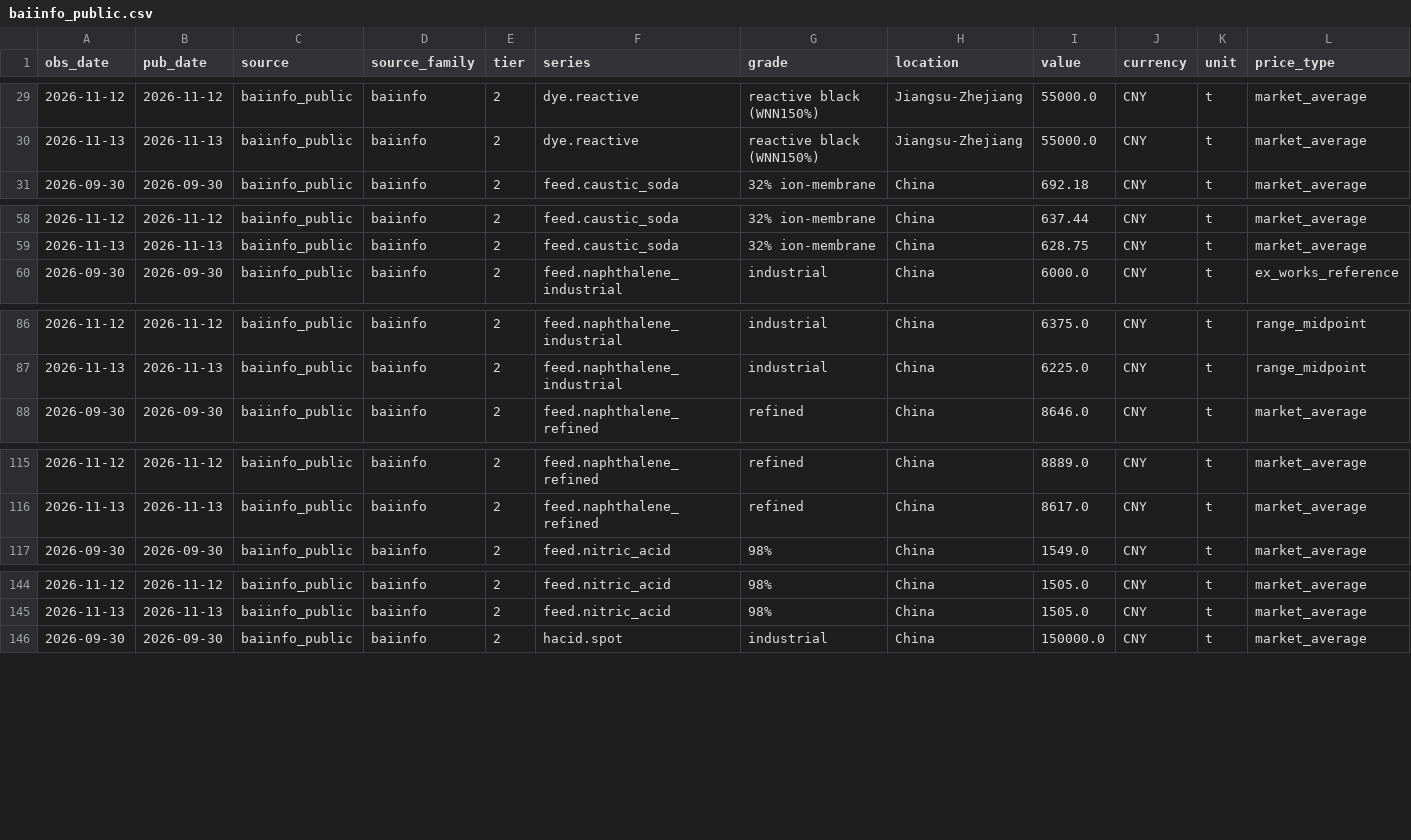
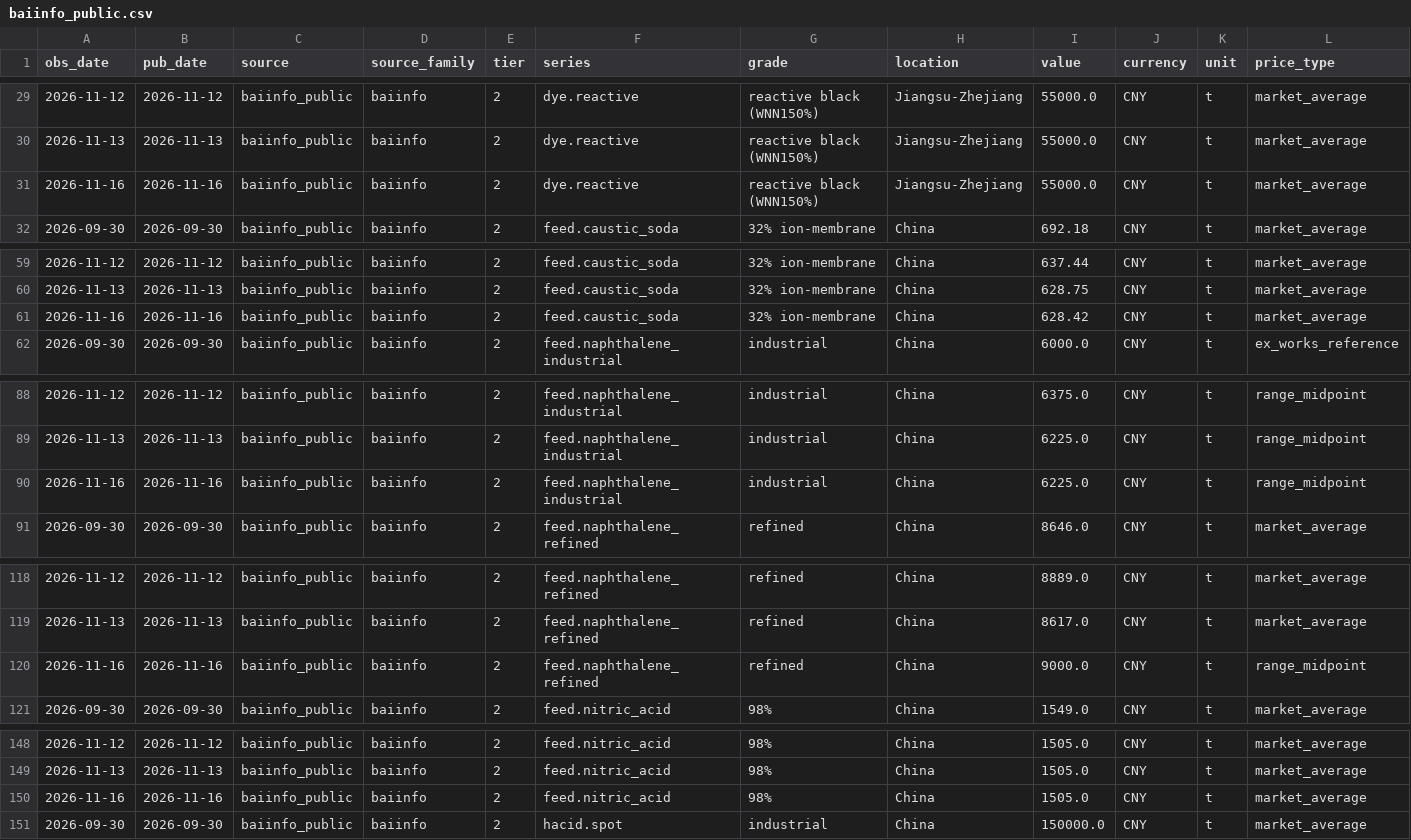
Before and after one commit to arhamsaraogi-star/chemical, a CSV file: data/observations/baiinfo_public.csv, drawn as a sheet; only a part is shown, gaps mark what is left out; rows hold the shown columns only; the diff covers the shown part only; the diff names each change by its address in the sheet, - before the commit and + after, or states it on an @@ line.

```diff
--- a/data/observations/baiinfo_public.csv
+++ b/data/observations/baiinfo_public.csv
+row 31: 2026-11-16 | 2026-11-16 | baiinfo_public | baiinfo | 2 | dye.reactive | reactive black (WNN150%) | Jiangsu-Zhejiang | 55000.0 | CNY | t | market_average
+row 61: 2026-11-16 | 2026-11-16 | baiinfo_public | baiinfo | 2 | feed.caustic_soda | 32% ion-membrane | China | 628.42 | CNY | t | market_average
+row 90: 2026-11-16 | 2026-11-16 | baiinfo_public | baiinfo | 2 | feed.naphthalene_industrial | industrial | China | 6225.0 | CNY | t | range_midpoint
+row 120: 2026-11-16 | 2026-11-16 | baiinfo_public | baiinfo | 2 | feed.naphthalene_refined | refined | China | 9000.0 | CNY | t | range_midpoint
+row 150: 2026-11-16 | 2026-11-16 | baiinfo_public | baiinfo | 2 | feed.nitric_acid | 98% | China | 1505.0 | CNY | t | market_average
```
Also changed, not shown: 1 added row elsewhere in this file, data/observations/ecb_fx.csv, 7 other files.
